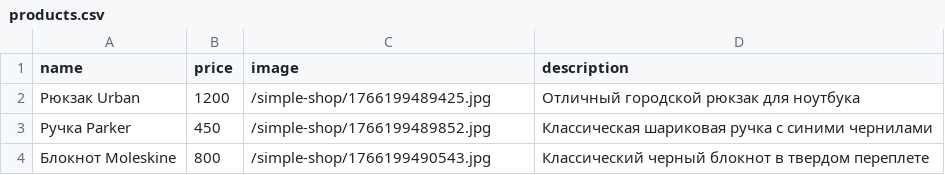
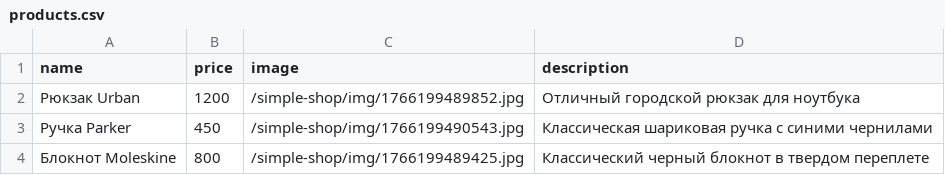
Before and after one commit to serhii50/simple-shop, a CSV file: _data/products.csv, drawn as a sheet.

Commit message:
Fix image paths in products.csv

```diff
--- a/_data/products.csv
+++ b/_data/products.csv
@@ -1,4 +1,4 @@
 name,price,image,description
-Рюкзак Urban,1200,/simple-shop/1766199489425.jpg,Отличный городской рюкзак для ноутбука
-Ручка Parker,450,/simple-shop/1766199489852.jpg,Классическая шариковая ручка с синими чернилами
-Блокнот Moleskine,800,/simple-shop/1766199490543.jpg,Классический черный блокнот в твердом переплете
+Рюкзак Urban,1200,/simple-shop/img/1766199489852.jpg,Отличный городской рюкзак для ноутбука
+Ручка Parker,450,/simple-shop/img/1766199490543.jpg,Классическая шариковая ручка с синими чернилами
+Блокнот Moleskine,800,/simple-shop/img/1766199489425.jpg,Классический черный блокнот в твердом переплете
```
